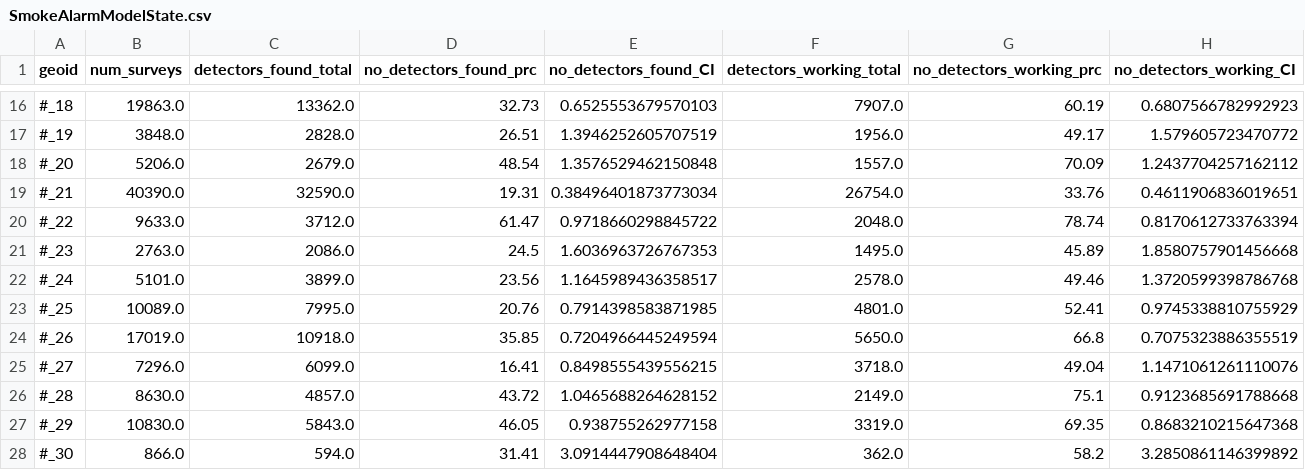
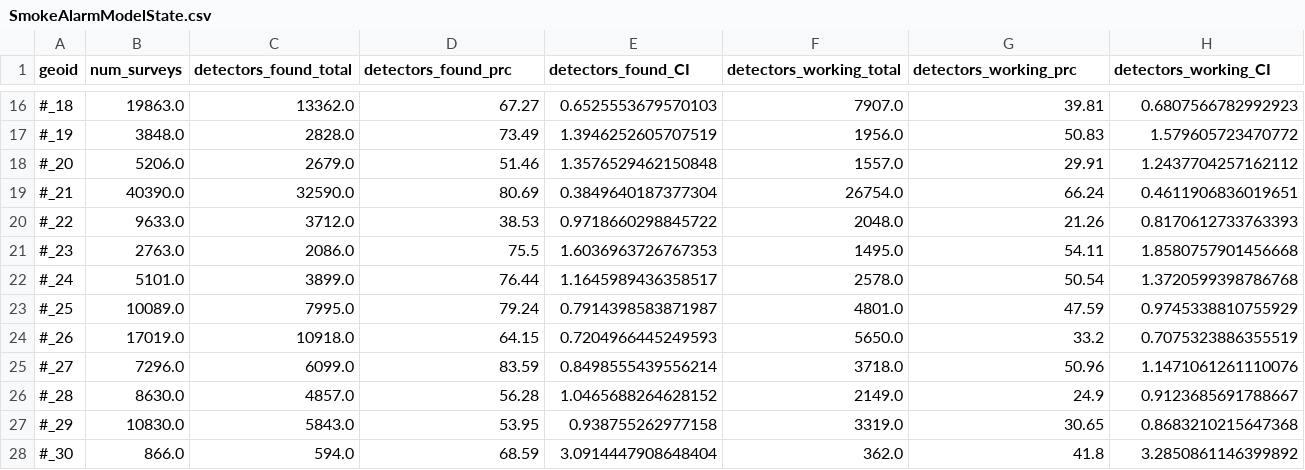
Before and after one commit to DataKind-DC/rcp2, a CSV file: Data/Model Outputs/Smoke_Alarm_Single_Level/SmokeAlarmModelState.csv, drawn as a sheet; only a part is shown, gaps mark what is left out; the diff covers the shown part only.

```diff
--- a/Data/Model Outputs/Smoke_Alarm_Single_Level/SmokeAlarmModelState.csv
+++ b/Data/Model Outputs/Smoke_Alarm_Single_Level/SmokeAlarmModelState.csv
@@ -1 +1 @@
-geoid,num_surveys,detectors_found_total,no_detectors_found_prc,no_detectors_found_CI,detectors_working_total,no_detectors_working_prc,no_detectors_working_CI
+geoid,num_surveys,detectors_found_total,detectors_found_prc,detectors_found_CI,detectors_working_total,detectors_working_prc,detectors_working_CI
@@ -16,13 +16,13 @@ geoid,num_surveys,detectors_found_total,no_detectors_found_prc,no_detectors_foun
-#_18,19863.0,13362.0,32.73,0.6525553679570103,7907.0,60.19,0.6807566782992923
-#_19,3848.0,2828.0,26.51,1.3946252605707519,1956.0,49.17,1.579605723470772
-#_20,5206.0,2679.0,48.54,1.3576529462150848,1557.0,70.09,1.2437704257162112
-#_21,40390.0,32590.0,19.31,0.38496401873773034,26754.0,33.76,0.4611906836019651
-#_22,9633.0,3712.0,61.47,0.9718660298845722,2048.0,78.74,0.8170612733763394
-#_23,2763.0,2086.0,24.5,1.6036963726767353,1495.0,45.89,1.8580757901456668
-#_24,5101.0,3899.0,23.56,1.1645989436358517,2578.0,49.46,1.3720599398786768
-#_25,10089.0,7995.0,20.76,0.7914398583871985,4801.0,52.41,0.9745338810755929
-#_26,17019.0,10918.0,35.85,0.7204966445249594,5650.0,66.8,0.7075323886355519
-#_27,7296.0,6099.0,16.41,0.8498555439556215,3718.0,49.04,1.1471061261110076
-#_28,8630.0,4857.0,43.72,1.0465688264628152,2149.0,75.1,0.9123685691788668
-#_29,10830.0,5843.0,46.05,0.938755262977158,3319.0,69.35,0.8683210215647368
-#_30,866.0,594.0,31.41,3.0914447908648404,362.0,58.2,3.2850861146399892
+#_18,19863.0,13362.0,67.27,0.6525553679570103,7907.0,39.81,0.6807566782992923
+#_19,3848.0,2828.0,73.49,1.3946252605707519,1956.0,50.83,1.579605723470772
+#_20,5206.0,2679.0,51.46,1.3576529462150848,1557.0,29.91,1.2437704257162112
+#_21,40390.0,32590.0,80.69,0.3849640187377304,26754.0,66.24,0.4611906836019651
+#_22,9633.0,3712.0,38.53,0.9718660298845722,2048.0,21.26,0.8170612733763393
+#_23,2763.0,2086.0,75.5,1.6036963726767353,1495.0,54.11,1.8580757901456668
+#_24,5101.0,3899.0,76.44,1.1645989436358517,2578.0,50.54,1.3720599398786768
+#_25,10089.0,7995.0,79.24,0.7914398583871987,4801.0,47.59,0.9745338810755929
+#_26,17019.0,10918.0,64.15,0.7204966445249593,5650.0,33.2,0.7075323886355519
+#_27,7296.0,6099.0,83.59,0.8498555439556214,3718.0,50.96,1.1471061261110076
+#_28,8630.0,4857.0,56.28,1.0465688264628152,2149.0,24.9,0.9123685691788667
+#_29,10830.0,5843.0,53.95,0.938755262977158,3319.0,30.65,0.8683210215647368
+#_30,866.0,594.0,68.59,3.0914447908648404,362.0,41.8,3.2850861146399892
```
Also changed, not shown: 87 edited cells elsewhere in this file, Data/Model Outputs/Smoke_Alarm_Single_Level/SmokeAlarmModelCounty.csv, 4 other files.
